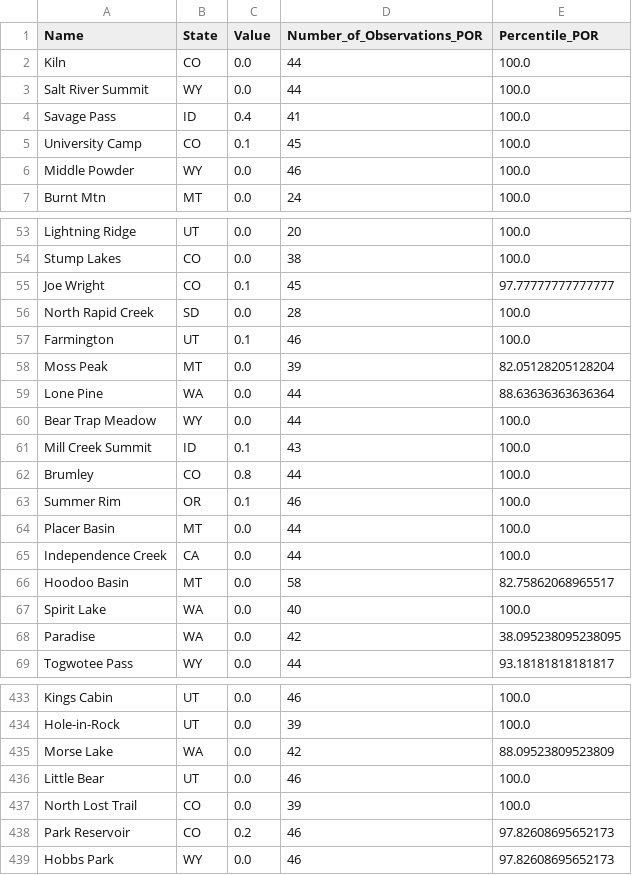
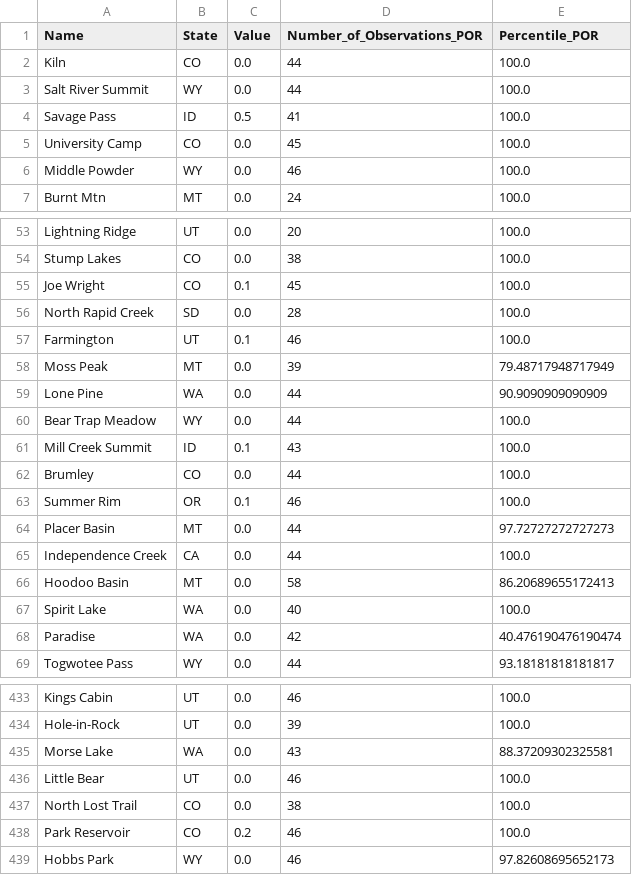
Before and after one commit to ajoros/snowdrought, a CSV file: data/snotel_current_swe_percentiles.csv, drawn as a sheet; only a part is shown, gaps mark what is left out; the diff covers the shown part only.

```diff
--- a/data/snotel_current_swe_percentiles.csv
+++ b/data/snotel_current_swe_percentiles.csv
@@ -3,4 +3,4 @@ Kiln,CO,0.0,44,100.0
 Salt River Summit,WY,0.0,44,100.0
-Savage Pass,ID,0.4,41,100.0
-University Camp,CO,0.1,45,100.0
+Savage Pass,ID,0.5,41,100.0
+University Camp,CO,0.0,45,100.0
 Middle Powder,WY,0.0,46,100.0
@@ -54,16 +54,16 @@ Lightning Ridge,UT,0.0,20,100.0
 Stump Lakes,CO,0.0,38,100.0
-Joe Wright,CO,0.1,45,97.77777777777777
+Joe Wright,CO,0.1,45,100.0
 North Rapid Creek,SD,0.0,28,100.0
 Farmington,UT,0.1,46,100.0
-Moss Peak,MT,0.0,39,82.05128205128204
-Lone Pine,WA,0.0,44,88.63636363636364
+Moss Peak,MT,0.0,39,79.48717948717949
+Lone Pine,WA,0.0,44,90.9090909090909
 Bear Trap Meadow,WY,0.0,44,100.0
 Mill Creek Summit,ID,0.1,43,100.0
-Brumley,CO,0.8,44,100.0
+Brumley,CO,0.0,44,100.0
 Summer Rim,OR,0.1,46,100.0
-Placer Basin,MT,0.0,44,100.0
+Placer Basin,MT,0.0,44,97.72727272727273
 Independence Creek,CA,0.0,44,100.0
-Hoodoo Basin,MT,0.0,58,82.75862068965517
+Hoodoo Basin,MT,0.0,58,86.20689655172413
 Spirit Lake,WA,0.0,40,100.0
-Paradise,WA,0.0,42,38.095238095238095
+Paradise,WA,0.0,42,40.476190476190474
 Togwotee Pass,WY,0.0,44,93.18181818181817
@@ -434,6 +434,6 @@ Kings Cabin,UT,0.0,46,100.0
 Hole-in-Rock,UT,0.0,39,100.0
-Morse Lake,WA,0.0,42,88.09523809523809
+Morse Lake,WA,0.0,43,88.37209302325581
 Little Bear,UT,0.0,46,100.0
-North Lost Trail,CO,0.0,39,100.0
-Park Reservoir,CO,0.2,46,97.82608695652173
+North Lost Trail,CO,0.0,38,100.0
+Park Reservoir,CO,0.2,46,100.0
 Hobbs Park,WY,0.0,46,97.82608695652173
```
Also changed, not shown: 82 edited cells elsewhere in this file, data/snotel_100day_nov1_precipitation_percentiles.csv.
